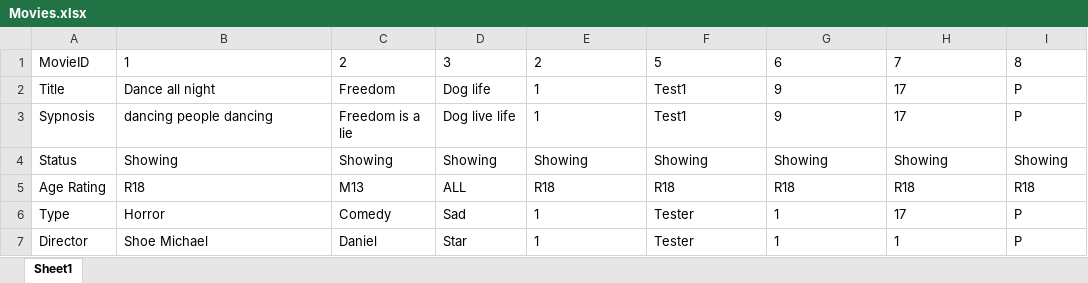
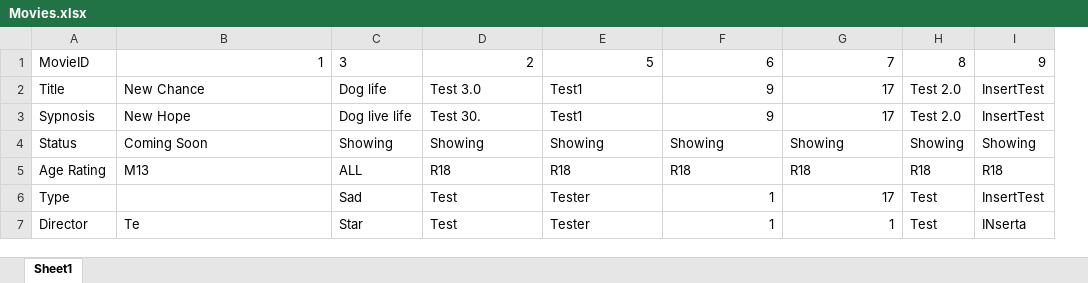
Before and after one commit to johnny-psh/SC2002_MOBLIMA, an Excel workbook: src/database/Movies.xlsx, sheet Sheet1, drawn as a sheet; values as stored, in another font and other column widths than the file's, no borders; removed rows and columns are numbered as before the commit, all else as after; the diff names each change by its address in the sheet, - before the commit and + after, or states it on an @@ line.

Commit message:
Insert,Update Done but minor bugs(validation)

```diff
--- a/src/database/Movies.xlsx (sheet Sheet1)
+++ b/src/database/Movies.xlsx (sheet Sheet1)
-column C, rows 1-7: 2 | Freedom | Freedom is a lie | Showing | M13 | Comedy | Daniel
+column H, rows 1-7: 8 | Test 2.0 | Test 2.0 | Showing | R18 | Test | Test
-B1 alignment: left
+B1 alignment: right
-D1:G1 alignment: left
+D1:G1 alignment: right
-I1: 8
+I1: 9
-B2: Dance all night
+B2: New Chance
-D2: 1
+D2: Test 3.0
-F2:G3 alignment: left
+F2:G3 alignment: right
-I2:I3: P
+I2:I3: InsertTest
-B3: dancing people dancing
+B3: New Hope
-D3: 1
+D3: Test 30.
-B4: Showing
+B4: Coming Soon
-B5: R18
+B5: M13
-B6: Horror
+B6: (empty)
-D6:D7: 1
+D6:D7: Test
-F6:G7 alignment: left
+F6:G7 alignment: right
-I6: P
+I6: InsertTest
-B7: Shoe Michael
+B7: Te
-I7: P
+I7: INserta
```
Also changed, not shown: 1 other file.
